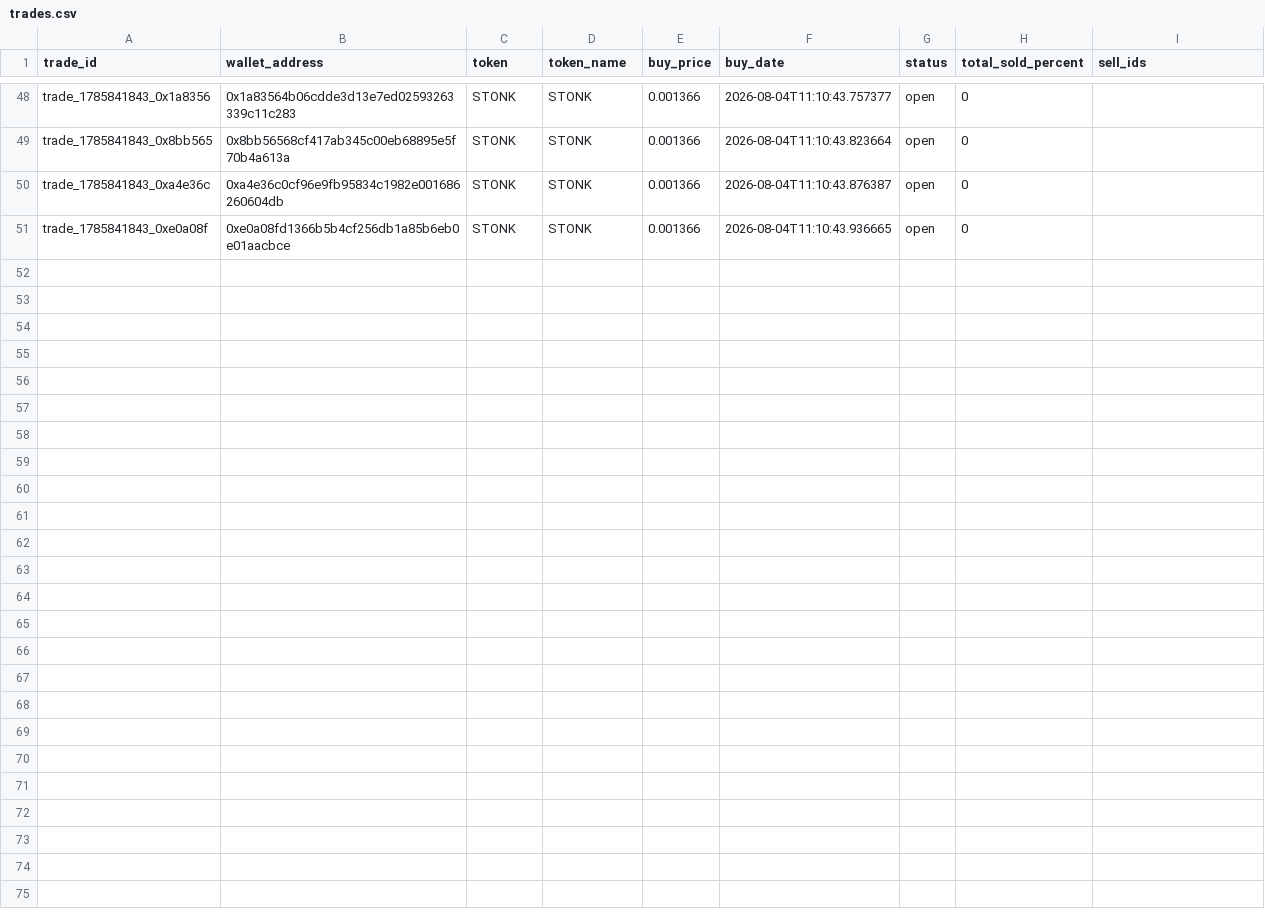
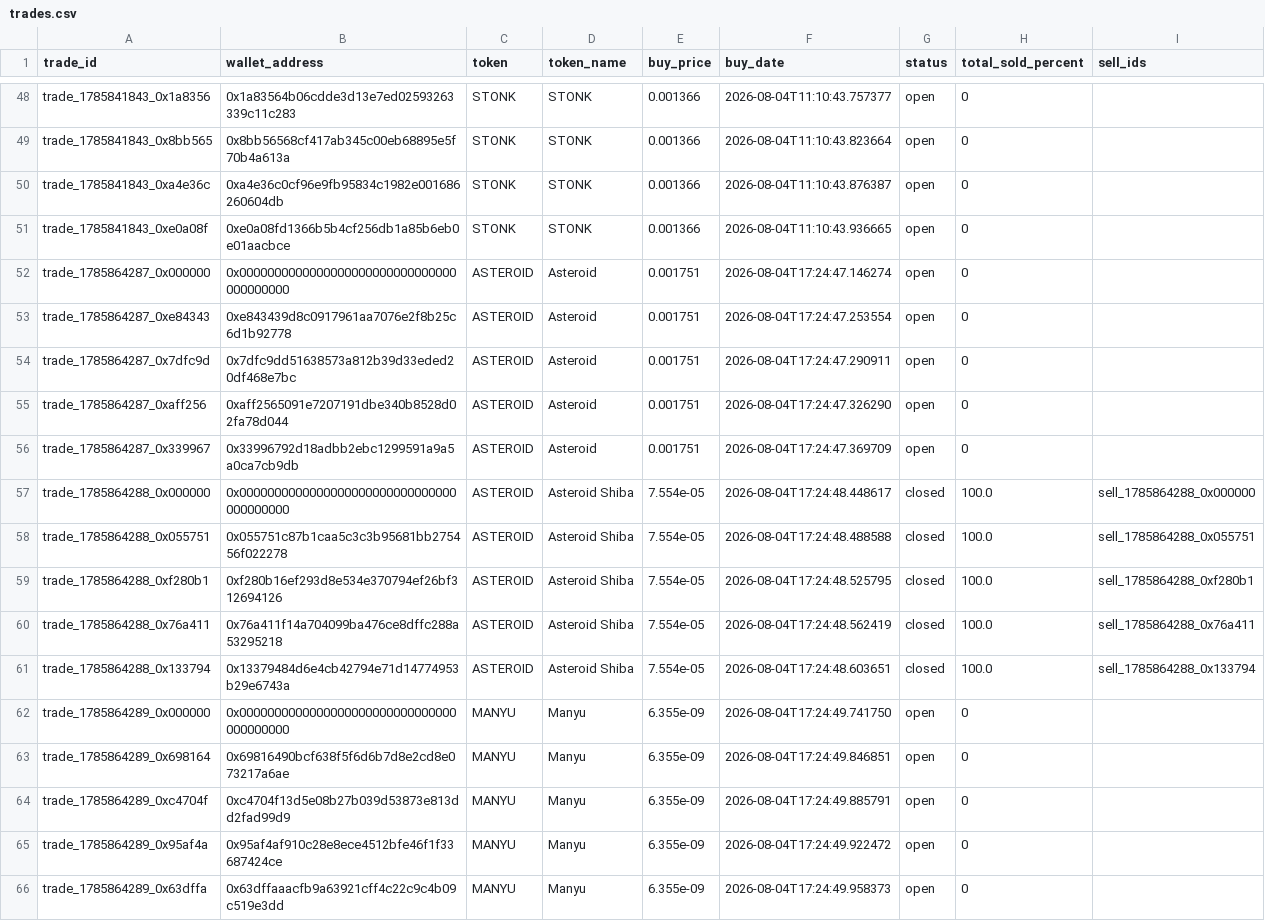
Before and after one commit to khosroabadi-m/Smart-Whale-Tracker, a CSV file: data/trades.csv, drawn as a sheet; only a part is shown, gaps mark what is left out; the diff names each change by its address in the sheet, - before the commit and + after, or states it on an @@ line.

```diff
--- a/data/trades.csv
+++ b/data/trades.csv
+row 52: trade_1785864287_0x000000 | 0x0000000000000000000000000000000000000000 | ASTEROID | Asteroid | 0.001751 | 2026-08-04T17:24:47.146274 | open | 0
+row 53: trade_1785864287_0xe84343 | 0xe843439d8c0917961aa7076e2f8b25c6d1b92778 | ASTEROID | Asteroid | 0.001751 | 2026-08-04T17:24:47.253554 | open | 0
+row 54: trade_1785864287_0x7dfc9d | 0x7dfc9dd51638573a812b39d33eded20df468e7bc | ASTEROID | Asteroid | 0.001751 | 2026-08-04T17:24:47.290911 | open | 0
+row 55: trade_1785864287_0xaff256 | 0xaff2565091e7207191dbe340b8528d02fa78d044 | ASTEROID | Asteroid | 0.001751 | 2026-08-04T17:24:47.326290 | open | 0
+row 56: trade_1785864287_0x339967 | 0x33996792d18adbb2ebc1299591a9a5a0ca7cb9db | ASTEROID | Asteroid | 0.001751 | 2026-08-04T17:24:47.369709 | open | 0
+row 57: trade_1785864288_0x000000 | 0x0000000000000000000000000000000000000000 | ASTEROID | Asteroid Shiba | 7.554e-05 | 2026-08-04T17:24:48.448617 | closed | 100.0 | sell_1785864288_0x000000
+row 58: trade_1785864288_0x055751 | 0x055751c87b1caa5c3c3b95681bb275456f022278 | ASTEROID | Asteroid Shiba | 7.554e-05 | 2026-08-04T17:24:48.488588 | closed | 100.0 | sell_1785864288_0x055751
+row 59: trade_1785864288_0xf280b1 | 0xf280b16ef293d8e534e370794ef26bf312694126 | ASTEROID | Asteroid Shiba | 7.554e-05 | 2026-08-04T17:24:48.525795 | closed | 100.0 | sell_1785864288_0xf280b1
+row 60: trade_1785864288_0x76a411 | 0x76a411f14a704099ba476ce8dffc288a53295218 | ASTEROID | Asteroid Shiba | 7.554e-05 | 2026-08-04T17:24:48.562419 | closed | 100.0 | sell_1785864288_0x76a411
+row 61: trade_1785864288_0x133794 | 0x13379484d6e4cb42794e71d14774953b29e6743a | ASTEROID | Asteroid Shiba | 7.554e-05 | 2026-08-04T17:24:48.603651 | closed | 100.0 | sell_1785864288_0x133794
+row 62: trade_1785864289_0x000000 | 0x0000000000000000000000000000000000000000 | MANYU | Manyu | 6.355e-09 | 2026-08-04T17:24:49.741750 | open | 0
+row 63: trade_1785864289_0x698164 | 0x69816490bcf638f5f6d6b7d8e2cd8e073217a6ae | MANYU | Manyu | 6.355e-09 | 2026-08-04T17:24:49.846851 | open | 0
+row 64: trade_1785864289_0xc4704f | 0xc4704f13d5e08b27b039d53873e813dd2fad99d9 | MANYU | Manyu | 6.355e-09 | 2026-08-04T17:24:49.885791 | open | 0
+row 65: trade_1785864289_0x95af4a | 0x95af4af910c28e8ece4512bfe46f1f33687424ce | MANYU | Manyu | 6.355e-09 | 2026-08-04T17:24:49.922472 | open | 0
+row 66: trade_1785864289_0x63dffa | 0x63dffaaacfb9a63921cff4c22c9c4b09c519e3dd | MANYU | Manyu | 6.355e-09 | 2026-08-04T17:24:49.958373 | open | 0
```
Also changed, not shown: data/sells.csv, data/wallets.csv.
